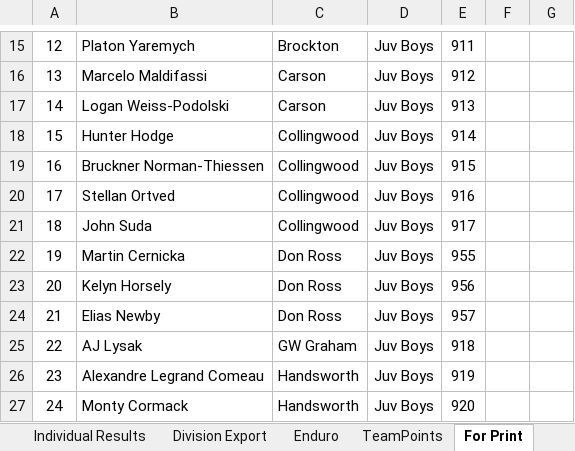
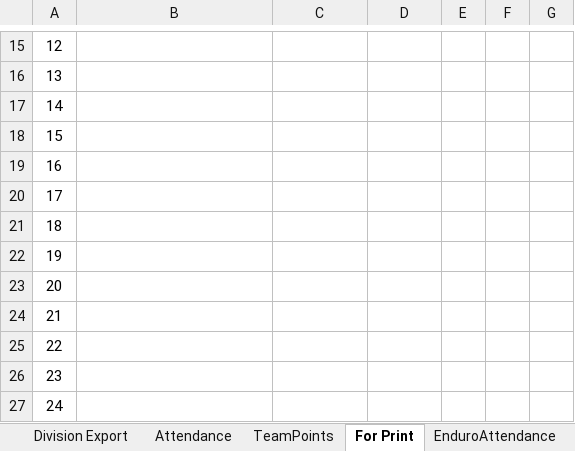
Before and after one commit to mskippy/codemathbike_bike, an Excel workbook: results_2026_master.xlsx, sheet For Print, drawn as a sheet; only a part is shown, gaps mark what is left out; values as stored, in another font and other column widths than the file's, no borders; the diff covers the shown part only; the diff names each change by its address in the sheet, - before the commit and + after, or states it on an @@ line.

```diff
--- a/results_2026_master.xlsx (sheet For Print)
+++ b/results_2026_master.xlsx (sheet For Print)
-sheet tab: Enduro
+sheet tab: Attendance
+sheet tab: EnduroAttendance
-B15: Platon Yaremych
+B15: (empty)
-C15: Brockton
+C15: (empty)
-D15:D27: Juv Boys
+D15:D27: (empty)
-E15: 911
+E15: (empty)
-B16: Marcelo Maldifassi
+B16: (empty)
-C16:C17: Carson
+C16:C17: (empty)
-E16: 912
+E16: (empty)
-B17: Logan Weiss-Podolski
+B17: (empty)
-E17: 913
+E17: (empty)
-B18: Hunter Hodge
+B18: (empty)
-C18:C21: Collingwood
+C18:C21: (empty)
-E18: 914
+E18: (empty)
-B19: Bruckner Norman-Thiessen
+B19: (empty)
-E19: 915
+E19: (empty)
-B20: Stellan Ortved
+B20: (empty)
-E20: 916
+E20: (empty)
-B21: John Suda
+B21: (empty)
-E21: 917
+E21: (empty)
-B22: Martin Cernicka
+B22: (empty)
-C22:C24: Don Ross
+C22:C24: (empty)
-E22: 955
+E22: (empty)
-B23: Kelyn Horsely
+B23: (empty)
-E23: 956
+E23: (empty)
-B24: Elias Newby
+B24: (empty)
-E24: 957
+E24: (empty)
-B25: AJ Lysak
+B25: (empty)
-C25: GW Graham
+C25: (empty)
-E25: 918
+E25: (empty)
-B26: Alexandre Legrand Comeau
+B26: (empty)
-C26:C27: Handsworth
+C26:C27: (empty)
-E26: 919
+E26: (empty)
-B27: Monty Cormack
+B27: (empty)
-E27: 920
+E27: (empty)
```
Also changed, not shown: 181 edited cells elsewhere in this sheet, sheet Individual Results, sheet Division Export, sheet TeamPoints, sheet helper, other sheet tabs, hidden cells, 7 other files.
